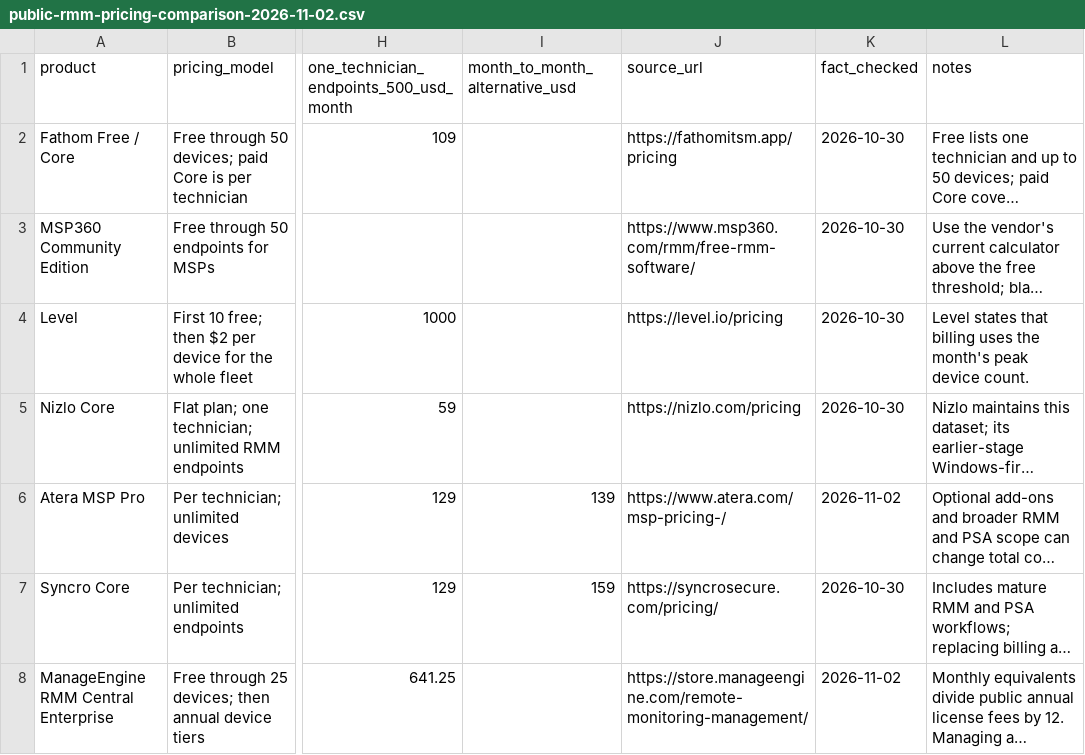
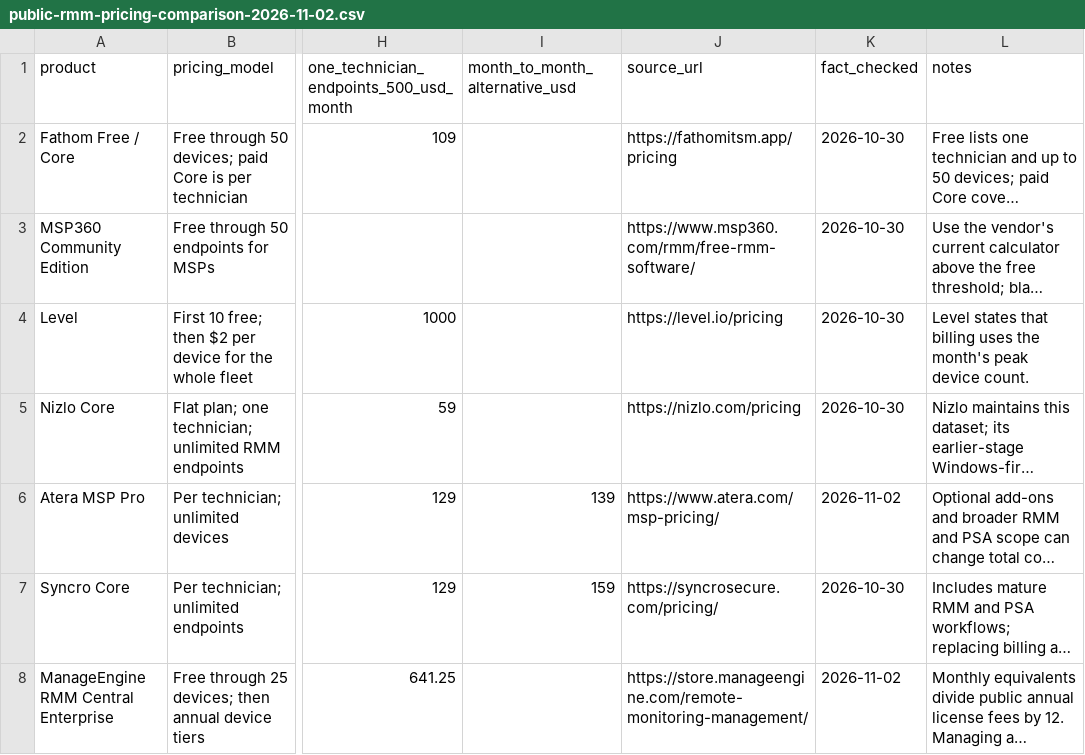
Before and after one commit to izikipizi/nizlo-msp-operations-resources, a CSV file: docs/data/public-rmm-pricing-comparison-2026-11-02.csv, drawn as a sheet; only a part is shown, gaps mark what is left out; long unchanged cells end in …; the diff names each change by its address in the sheet, - before the commit and + after, or states it on an @@ line.

Commit message:
Fix canonical Atera pricing source

```diff
--- a/docs/data/public-rmm-pricing-comparison-2026-11-02.csv
+++ b/docs/data/public-rmm-pricing-comparison-2026-11-02.csv
-J6 (source_url): https://www.atera.com/msp-pricing-/
+J6 (source_url): https://www.atera.com/msp-pricing/
```
Also changed, not shown: 3 other files.
